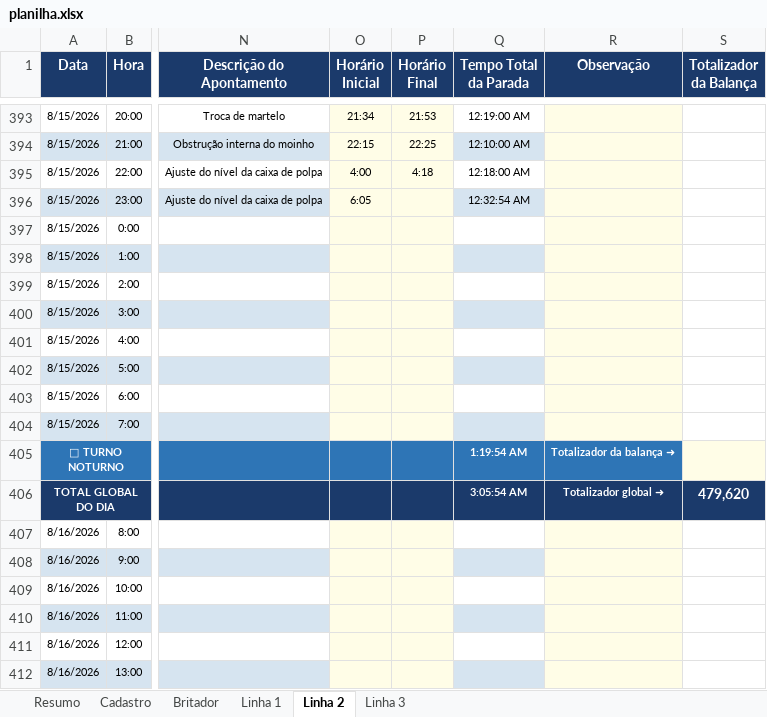
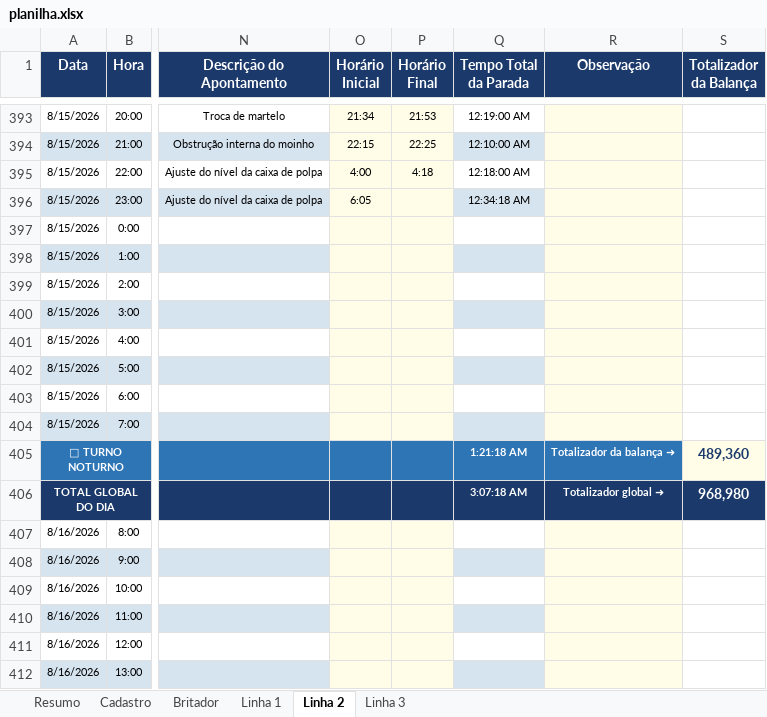
Before and after one commit to Plenz-code/BI-IMPACTANTES-PLANTA, an Excel workbook: planilha.xlsx, sheet Linha 2, drawn as a sheet; only a part is shown, gaps mark what is left out; values as stored, in another font and other column widths than the file's, no borders; the diff names each change by its address in the sheet, - before the commit and + after, or states it on an @@ line.

```diff
--- a/planilha.xlsx (sheet Linha 2)
+++ b/planilha.xlsx (sheet Linha 2)
-Q396 (Tempo Total da Parada): 12:32:54 AM
+Q396 (Tempo Total da Parada): 12:34:18 AM
-Q405 (Tempo Total da Parada): 1:19:54 AM
+Q405 (Tempo Total da Parada): 1:21:18 AM
-S405 (Totalizador da Balança): (empty)
+S405 (Totalizador da Balança): 489,360
-Q406 (Tempo Total da Parada): 3:05:54 AM
+Q406 (Tempo Total da Parada): 3:07:18 AM
-S406 (Totalizador da Balança): 479,620
+S406 (Totalizador da Balança): 968,980
```
Also changed, not shown: sheet Linha 1, sheet Resumo, sheet Linha 3, hidden cells.
